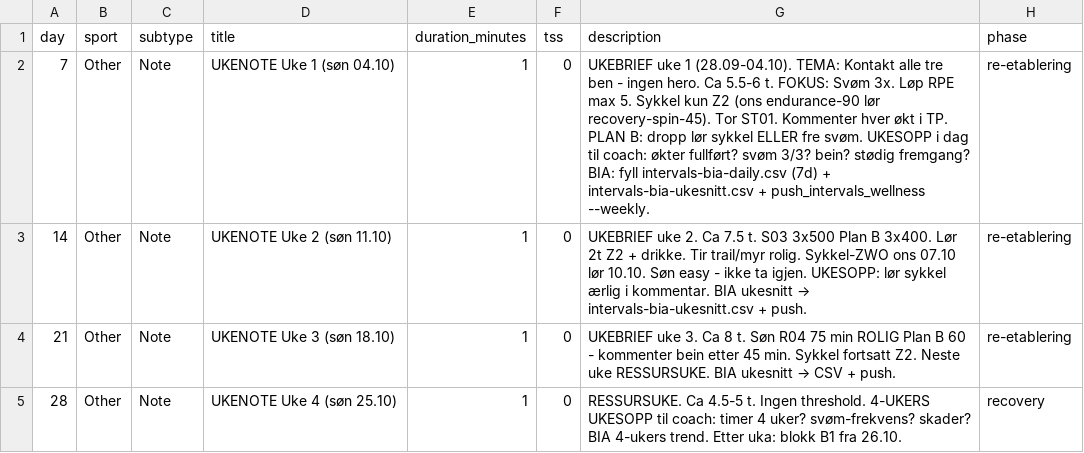
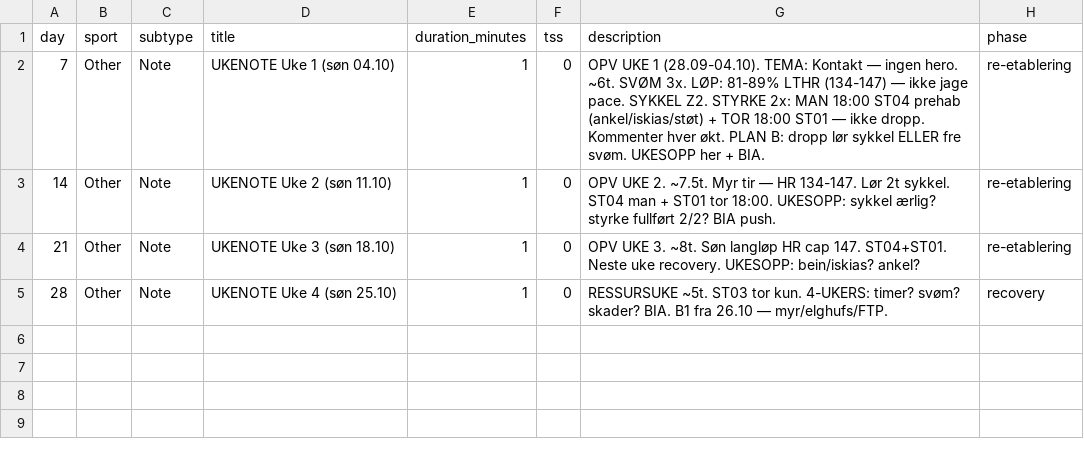
Before and after one commit to Wilste123/Lofoten_light, a CSV file: plans/csv/trainingdojo-uke-notater-4uker-opv.csv, drawn as a sheet.

```diff
--- a/plans/csv/trainingdojo-uke-notater-4uker-opv.csv
+++ b/plans/csv/trainingdojo-uke-notater-4uker-opv.csv
@@ -1,5 +1,5 @@
 day,sport,subtype,title,duration_minutes,tss,description,phase
-7,Other,Note,UKENOTE Uke 1 (søn 04.10),1,0,"UKEBRIEF uke 1 (28.09-04.10). TEMA: Kontakt alle tre ben - ingen hero. Ca 5.5-6 t. FOKUS: Svøm 3x. Løp RPE max 5. Sykkel kun Z2 (ons endurance-90 lør recovery-spin-45). Tor ST01. Kommenter hver økt i TP. PLAN B: dropp lør sykkel ELLER fre svøm. UKESOPP i dag til coach: økter fullført? svøm 3/3? bein? stødig fremgang? BIA: fyll intervals-bia-daily.csv (7d) + intervals-bia-ukesnitt.csv + push_intervals_wellness --weekly.",re-etablering
-14,Other,Note,UKENOTE Uke 2 (søn 11.10),1,0,"UKEBRIEF uke 2. Ca 7.5 t. S03 3x500 Plan B 3x400. Lør 2t Z2 + drikke. Tir trail/myr rolig. Sykkel-ZWO ons 07.10 lør 10.10. Søn easy - ikke ta igjen. UKESOPP: lør sykkel ærlig i kommentar. BIA ukesnitt → intervals-bia-ukesnitt.csv + push.",re-etablering
-21,Other,Note,UKENOTE Uke 3 (søn 18.10),1,0,"UKEBRIEF uke 3. Ca 8 t. Søn R04 75 min ROLIG Plan B 60 - kommenter bein etter 45 min. Sykkel fortsatt Z2. Neste uke RESSURSUKE. BIA ukesnitt → CSV + push.",re-etablering
-28,Other,Note,UKENOTE Uke 4 (søn 25.10),1,0,"RESSURSUKE. Ca 4.5-5 t. Ingen threshold. 4-UKERS UKESOPP til coach: timer 4 uker? svøm-frekvens? skader? BIA 4-ukers trend. Etter uka: blokk B1 fra 26.10.",recovery
+7,Other,Note,UKENOTE Uke 1 (søn 04.10),1,0,"OPV UKE 1 (28.09-04.10). TEMA: Kontakt — ingen hero. ~6t. SVØM 3x. LØP: 81-89% LTHR (134-147) — ikke jage pace. SYKKEL Z2. STYRKE 2x: MAN 18:00 ST04 prehab (ankel/iskias/støt) + TOR 18:00 ST01 — ikke dropp. Kommenter hver økt. PLAN B: dropp lør sykkel ELLER fre svøm. UKESOPP her + BIA.",re-etablering
+14,Other,Note,UKENOTE Uke 2 (søn 11.10),1,0,"OPV UKE 2. ~7.5t. Myr tir — HR 134-147. Lør 2t sykkel. ST04 man + ST01 tor 18:00. UKESOPP: sykkel ærlig? styrke fullført 2/2? BIA push.",re-etablering
+21,Other,Note,UKENOTE Uke 3 (søn 18.10),1,0,"OPV UKE 3. ~8t. Søn langløp HR cap 147. ST04+ST01. Neste uke recovery. UKESOPP: bein/iskias? ankel?",re-etablering
+28,Other,Note,UKENOTE Uke 4 (søn 25.10),1,0,"RESSURSUKE ~5t. ST03 tor kun. 4-UKERS: timer? svøm? skader? BIA. B1 fra 26.10 — myr/elghufs/FTP.",recovery
```
Also changed, not shown: plans/csv/trainingdojo-4uker-2026-09-28.csv, plans/csv/trainingdojo-4uker-2026-10-26.csv, 8 other files.
